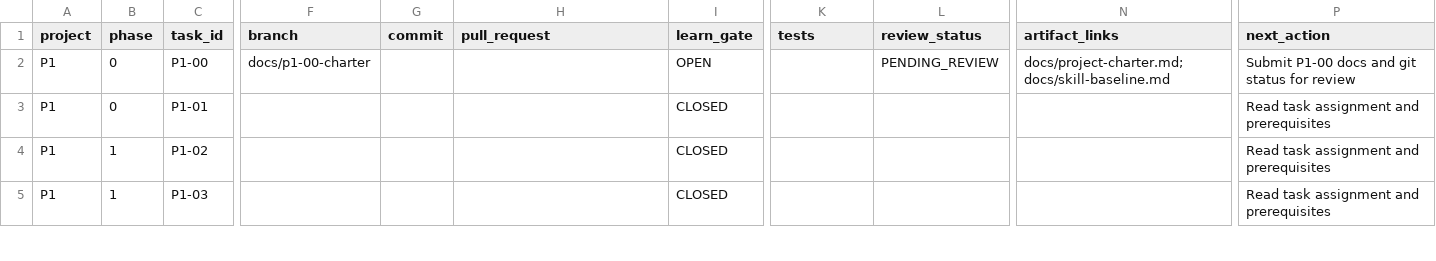
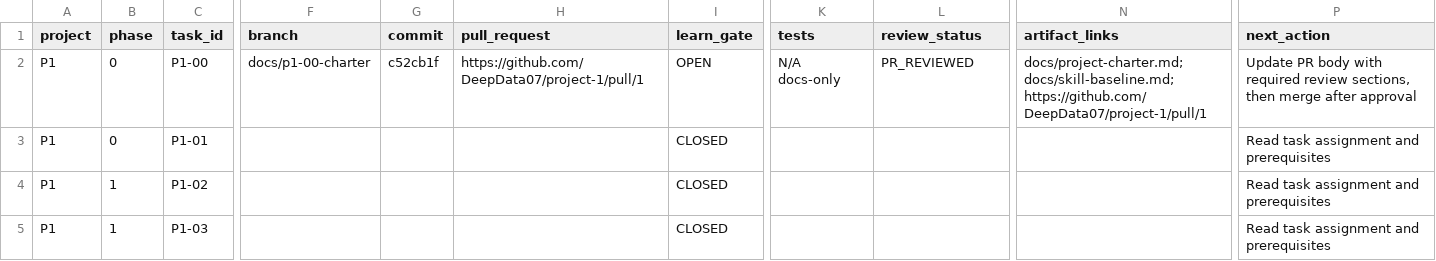
Before and after one commit to DeepData07/project-1, a CSV file: SHARED/PROGRESS_TRACKER.csv, drawn as a sheet; only a part is shown, gaps mark what is left out; the diff names each change by its address in the sheet, - before the commit and + after, or states it on an @@ line.

Commit message:
docs(p1): record kickoff PR evidence

```diff
--- a/SHARED/PROGRESS_TRACKER.csv
+++ b/SHARED/PROGRESS_TRACKER.csv
-G2 (commit): (empty)
+G2 (commit): c52cb1f
-H2 (pull_request): (empty)
+H2 (pull_request): https://github.com/DeepData07/project-1/pull/1
-K2 (tests): (empty)
+K2 (tests): N/A docs-only
-L2 (review_status): PENDING_REVIEW
+L2 (review_status): PR_REVIEWED
-N2 (artifact_links): docs/project-charter.md; docs/skill-baseline.md
+N2 (artifact_links): docs/project-charter.md; docs/skill-baseline.md; https://github.com/DeepData07/project-1/pull/1
-P2 (next_action): Submit P1-00 docs and git status for review
+P2 (next_action): Update PR body with required review sections, then merge after approval
```
